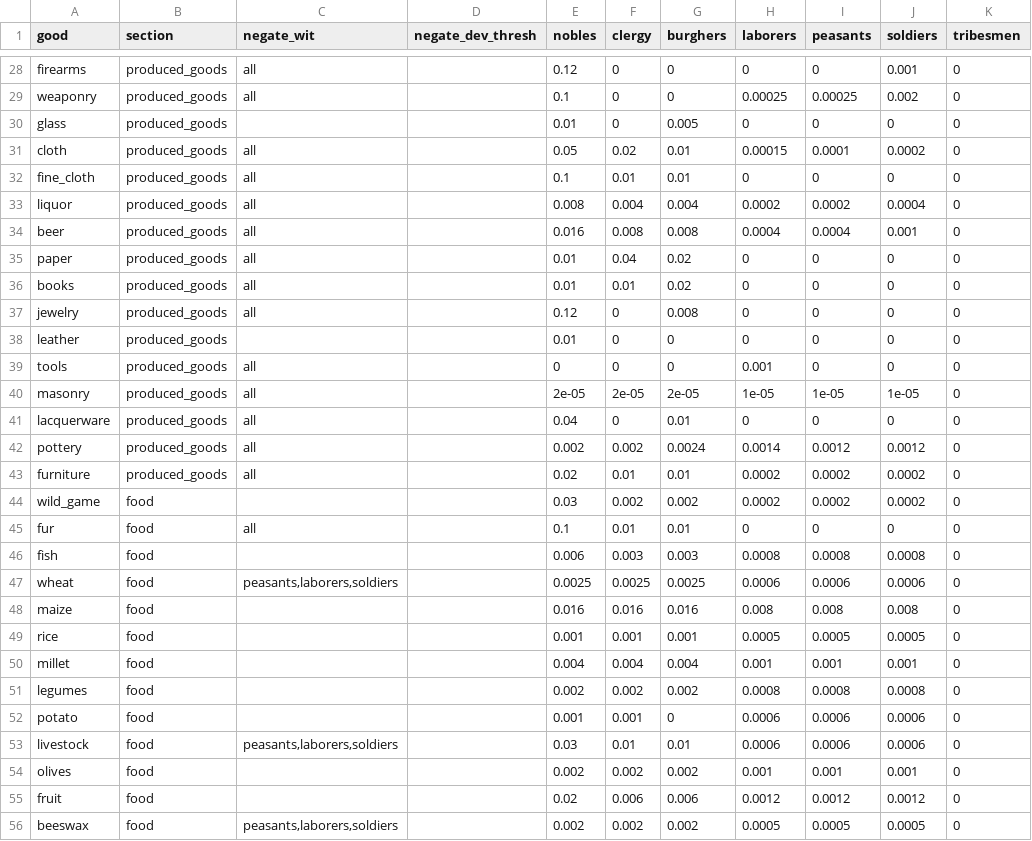
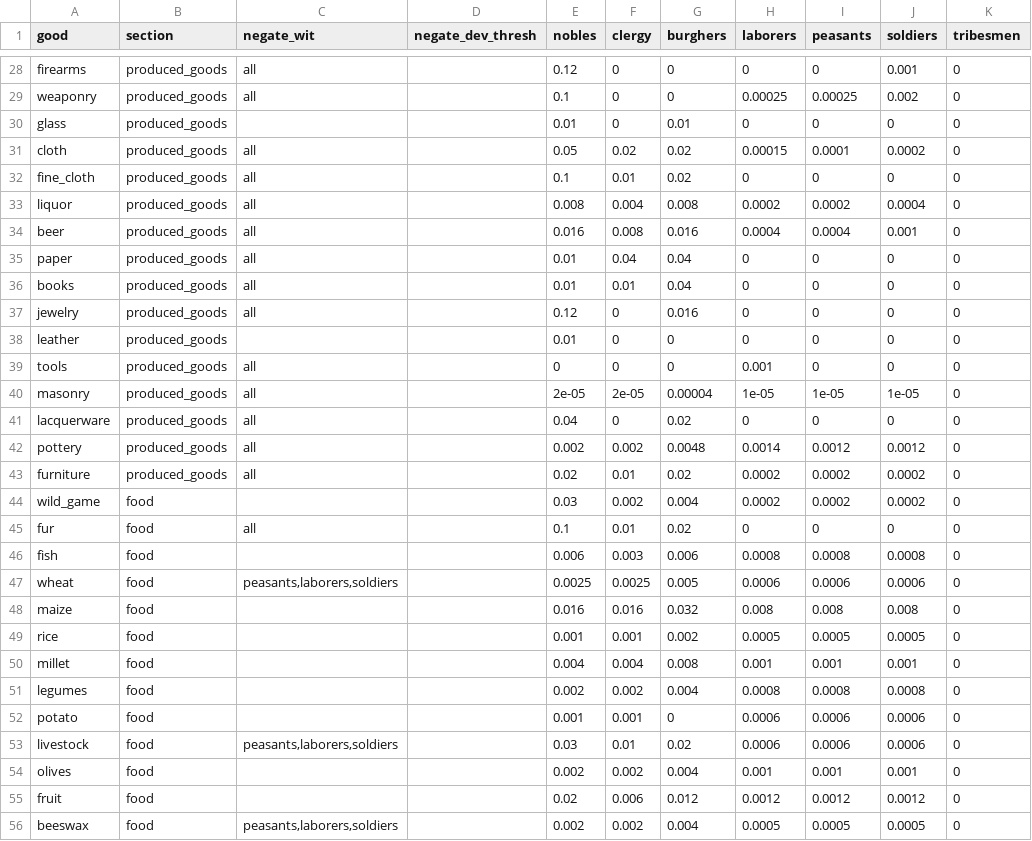
Before and after one commit to HLJSXK/eu5-modding-project, a CSV file: data/target_demand.csv, drawn as a sheet; only a part is shown, gaps mark what is left out; the diff covers the shown part only.

```diff
--- a/data/target_demand.csv
+++ b/data/target_demand.csv
@@ -29,28 +29,28 @@ firearms,produced_goods,all,,0.12,0,0,0,0,0.001,0
 weaponry,produced_goods,all,,0.1,0,0,0.00025,0.00025,0.002,0
-glass,produced_goods,,,0.01,0,0.005,0,0,0,0
-cloth,produced_goods,all,,0.05,0.02,0.01,0.00015,0.0001,0.0002,0
-fine_cloth,produced_goods,all,,0.1,0.01,0.01,0,0,0,0
-liquor,produced_goods,all,,0.008,0.004,0.004,0.0002,0.0002,0.0004,0
-beer,produced_goods,all,,0.016,0.008,0.008,0.0004,0.0004,0.001,0
-paper,produced_goods,all,,0.01,0.04,0.02,0,0,0,0
-books,produced_goods,all,,0.01,0.01,0.02,0,0,0,0
-jewelry,produced_goods,all,,0.12,0,0.008,0,0,0,0
+glass,produced_goods,,,0.01,0,0.01,0,0,0,0
+cloth,produced_goods,all,,0.05,0.02,0.02,0.00015,0.0001,0.0002,0
+fine_cloth,produced_goods,all,,0.1,0.01,0.02,0,0,0,0
+liquor,produced_goods,all,,0.008,0.004,0.008,0.0002,0.0002,0.0004,0
+beer,produced_goods,all,,0.016,0.008,0.016,0.0004,0.0004,0.001,0
+paper,produced_goods,all,,0.01,0.04,0.04,0,0,0,0
+books,produced_goods,all,,0.01,0.01,0.04,0,0,0,0
+jewelry,produced_goods,all,,0.12,0,0.016,0,0,0,0
 leather,produced_goods,,,0.01,0,0,0,0,0,0
 tools,produced_goods,all,,0,0,0,0.001,0,0,0
-masonry,produced_goods,all,,2e-05,2e-05,2e-05,1e-05,1e-05,1e-05,0
-lacquerware,produced_goods,all,,0.04,0,0.01,0,0,0,0
-pottery,produced_goods,all,,0.002,0.002,0.0024,0.0014,0.0012,0.0012,0
-furniture,produced_goods,all,,0.02,0.01,0.01,0.0002,0.0002,0.0002,0
-wild_game,food,,,0.03,0.002,0.002,0.0002,0.0002,0.0002,0
-fur,food,all,,0.1,0.01,0.01,0,0,0,0
-fish,food,,,0.006,0.003,0.003,0.0008,0.0008,0.0008,0
-wheat,food,"peasants,laborers,soldiers",,0.0025,0.0025,0.0025,0.0006,0.0006,0.0006,0
-maize,food,,,0.016,0.016,0.016,0.008,0.008,0.008,0
-rice,food,,,0.001,0.001,0.001,0.0005,0.0005,0.0005,0
-millet,food,,,0.004,0.004,0.004,0.001,0.001,0.001,0
-legumes,food,,,0.002,0.002,0.002,0.0008,0.0008,0.0008,0
+masonry,produced_goods,all,,2e-05,2e-05,0.00004,1e-05,1e-05,1e-05,0
+lacquerware,produced_goods,all,,0.04,0,0.02,0,0,0,0
+pottery,produced_goods,all,,0.002,0.002,0.0048,0.0014,0.0012,0.0012,0
+furniture,produced_goods,all,,0.02,0.01,0.02,0.0002,0.0002,0.0002,0
+wild_game,food,,,0.03,0.002,0.004,0.0002,0.0002,0.0002,0
+fur,food,all,,0.1,0.01,0.02,0,0,0,0
+fish,food,,,0.006,0.003,0.006,0.0008,0.0008,0.0008,0
+wheat,food,"peasants,laborers,soldiers",,0.0025,0.0025,0.005,0.0006,0.0006,0.0006,0
+maize,food,,,0.016,0.016,0.032,0.008,0.008,0.008,0
+rice,food,,,0.001,0.001,0.002,0.0005,0.0005,0.0005,0
+millet,food,,,0.004,0.004,0.008,0.001,0.001,0.001,0
+legumes,food,,,0.002,0.002,0.004,0.0008,0.0008,0.0008,0
 potato,food,,,0.001,0.001,0,0.0006,0.0006,0.0006,0
-livestock,food,"peasants,laborers,soldiers",,0.03,0.01,0.01,0.0006,0.0006,0.0006,0
-olives,food,,,0.002,0.002,0.002,0.001,0.001,0.001,0
-fruit,food,,,0.02,0.006,0.006,0.0012,0.0012,0.0012,0
-beeswax,food,"peasants,laborers,soldiers",,0.002,0.002,0.002,0.0005,0.0005,0.0005,0
+livestock,food,"peasants,laborers,soldiers",,0.03,0.01,0.02,0.0006,0.0006,0.0006,0
+olives,food,,,0.002,0.002,0.004,0.001,0.001,0.001,0
+fruit,food,,,0.02,0.006,0.012,0.0012,0.0012,0.0012,0
+beeswax,food,"peasants,laborers,soldiers",,0.002,0.002,0.004,0.0005,0.0005,0.0005,0
```
Also changed, not shown: 23 edited cells elsewhere in this file, data/demand_price_table.csv, 13 other files.
